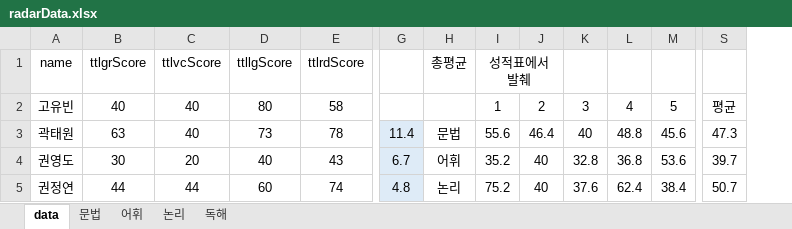
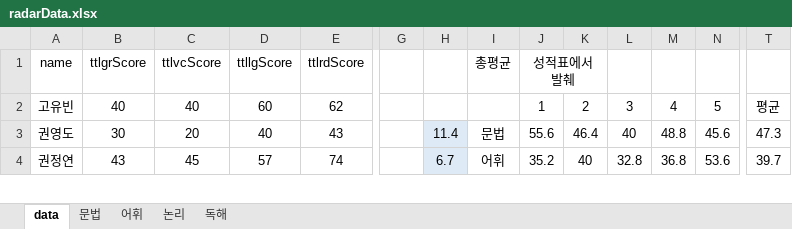
Before and after one commit to Pwang-je/scboard24, an Excel workbook: src/assets/excel/radarData.xlsx, sheet data, drawn as a sheet; only a part is shown, gaps mark what is left out; values as stored, in another font and other column widths than the file's, no borders; removed rows and columns are numbered as before the commit, all else as after; rows hold the shown columns only; the diff covers the shown part only; the diff names each change by its address in the sheet, - before the commit and + after, or states it on an @@ line.

```diff
--- a/src/assets/excel/radarData.xlsx (sheet data)
+++ b/src/assets/excel/radarData.xlsx (sheet data)
+column G, empty
-D2 (ttllgScore): 80
+D2 (ttllgScore): 60
-E2 (ttlrdScore): 58
+E2 (ttlrdScore): 62
-row 3: 곽태원 | 63 | 40 | 73 | 78 | 11.4 | 문법 | 55.6 | 46.4 | 40 | 48.8 | 45.6 | 47.3
-H3: 6.7
+H3: 11.4
-I3 (총평균): 어휘
+I3 (총평균): 문법
-J3 (성적표에서 발췌): 35.2
+J3 (성적표에서 발췌): 55.6
-K3: 40
+K3: 46.4
-L3: 32.8
+L3: 40
-M3: 36.8
+M3: 48.8
-N3: 53.6
+N3: 45.6
-T3: 39.7
+T3: 47.3
-B4 (ttlgrScore): 44
+B4 (ttlgrScore): 43
-C4 (ttlvcScore): 44
+C4 (ttlvcScore): 45
-D4 (ttllgScore): 60
+D4 (ttllgScore): 57
-H4: 4.8
+H4: 6.7
-I4 (총평균): 논리
+I4 (총평균): 어휘
-J4 (성적표에서 발췌): 75.2
+J4 (성적표에서 발췌): 35.2
-L4: 37.6
+L4: 32.8
-M4: 62.4
+M4: 36.8
-N4: 38.4
+N4: 53.6
-T4: 50.7
+T4: 39.7
```
Also changed, not shown: 28 removed rows, 206 edited cells and cell formats elsewhere in this sheet, sheet 논리, sheet 독해, sheet 문법, sheet 어휘, formulas that keep their value, src/assets/excel/appData.xlsx, src/assets/excel/monthlyScore.xlsx, 5 other files.
